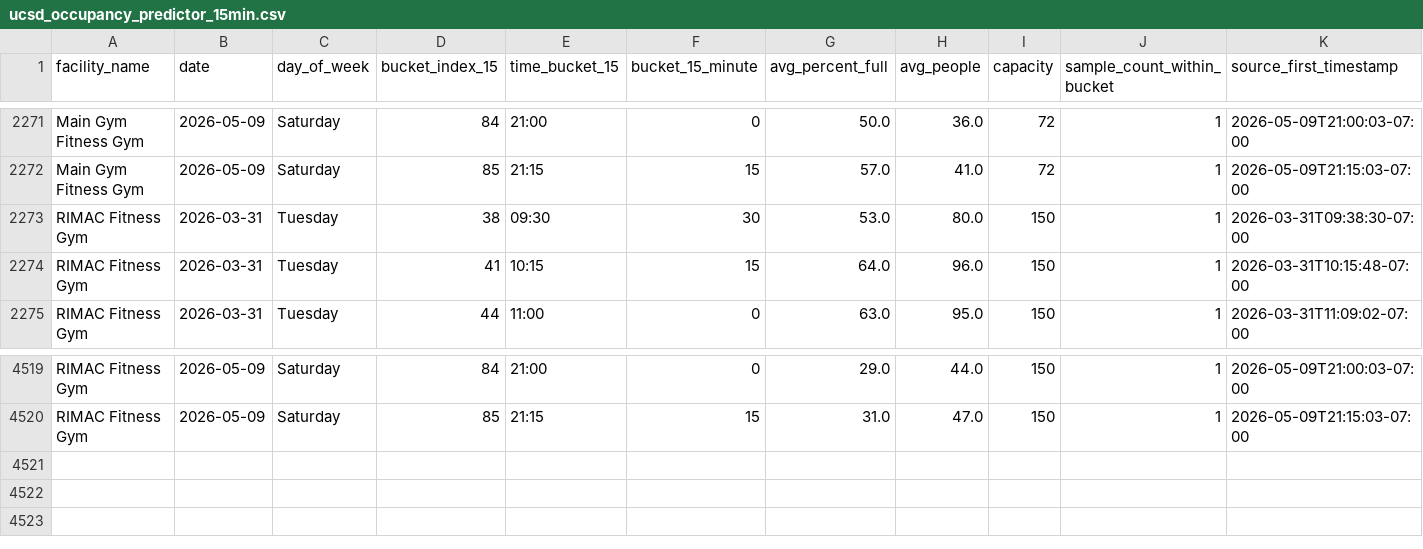
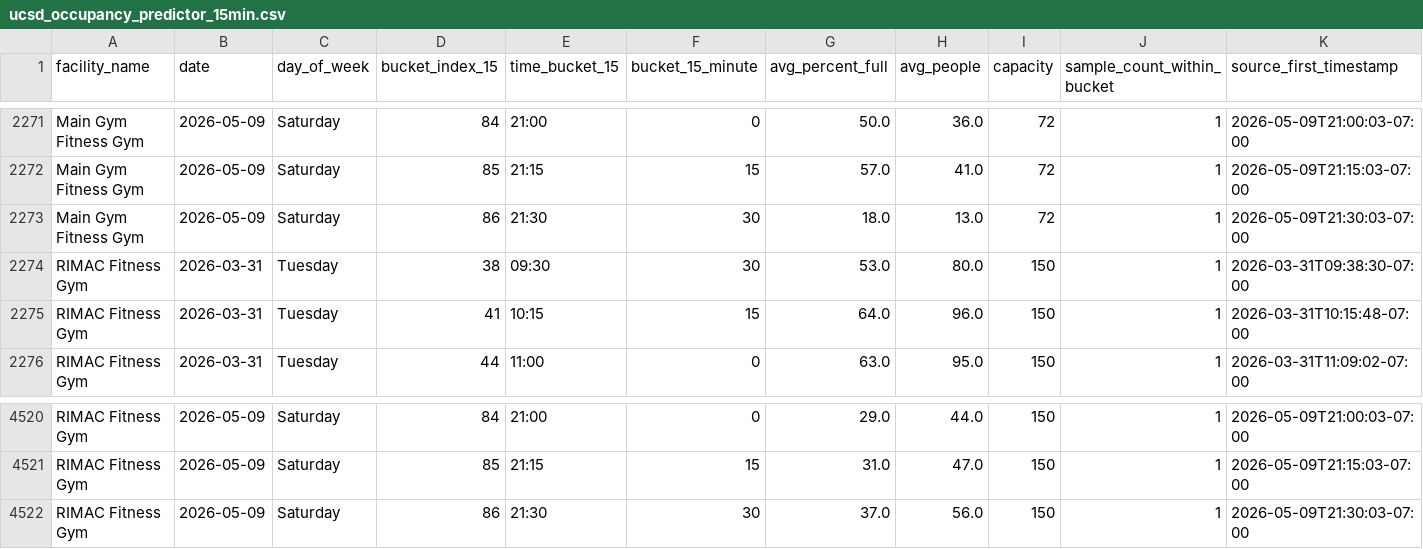
Before and after one commit to aarond67/ucsd-gym-tracker, a CSV file: ucsd_occupancy_predictor_15min.csv, drawn as a sheet; only a part is shown, gaps mark what is left out; the diff names each change by its address in the sheet, - before the commit and + after, or states it on an @@ line.

Commit message:
update occupancy data 2026-05-09 21:30:04

```diff
--- a/ucsd_occupancy_predictor_15min.csv
+++ b/ucsd_occupancy_predictor_15min.csv
+row 2273: Main Gym Fitness Gym | 2026-05-09 | Saturday | 86 | 21:30 | 30 | 18.0 | 13.0 | 72 | 1 | 2026-05-09T21:30:03-07:00
+row 4522: RIMAC Fitness Gym | 2026-05-09 | Saturday | 86 | 21:30 | 30 | 37.0 | 56.0 | 150 | 1 | 2026-05-09T21:30:03-07:00
```
Also changed, not shown: 4 other files.
